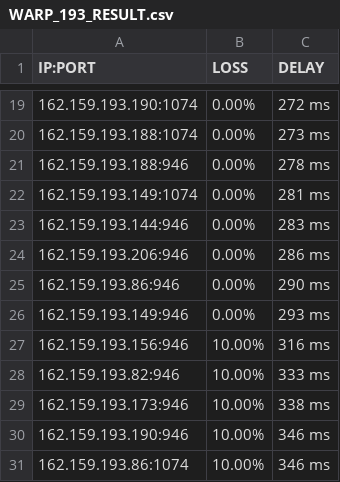
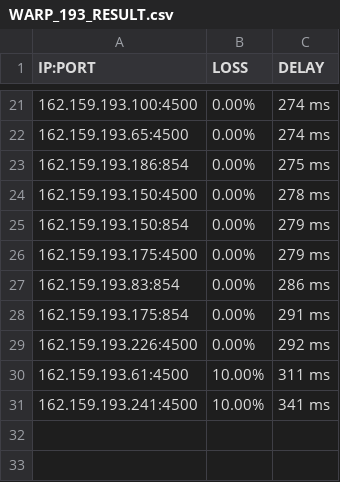
Before and after one commit to blesdmm/WARP2sub, a CSV file: WARP_193_RESULT.csv, drawn as a sheet; only a part is shown, gaps mark what is left out; the diff covers the shown part only.

```diff
--- a/WARP_193_RESULT.csv
+++ b/WARP_193_RESULT.csv
@@ -19,13 +21,11 @@ IP:PORT, LOSS, DELAY
-162.159.193.190:1074,0.00%,272 ms
-162.159.193.188:1074,0.00%,273 ms
-162.159.193.188:946,0.00%,278 ms
-162.159.193.149:1074,0.00%,281 ms
-162.159.193.144:946,0.00%,283 ms
-162.159.193.206:946,0.00%,286 ms
-162.159.193.86:946,0.00%,290 ms
-162.159.193.149:946,0.00%,293 ms
-162.159.193.156:946,10.00%,316 ms
-162.159.193.82:946,10.00%,333 ms
-162.159.193.173:946,10.00%,338 ms
-162.159.193.190:946,10.00%,346 ms
-162.159.193.86:1074,10.00%,346 ms
+162.159.193.100:4500,0.00%,274 ms
+162.159.193.65:4500,0.00%,274 ms
+162.159.193.186:854,0.00%,275 ms
+162.159.193.150:4500,0.00%,278 ms
+162.159.193.150:854,0.00%,279 ms
+162.159.193.175:4500,0.00%,279 ms
+162.159.193.83:854,0.00%,286 ms
+162.159.193.175:854,0.00%,291 ms
+162.159.193.226:4500,0.00%,292 ms
+162.159.193.61:4500,10.00%,311 ms
+162.159.193.241:4500,10.00%,341 ms
```
Also changed, not shown: 5 added rows, 3 removed rows and 25 edited cells elsewhere in this file, WARP_BEST_RESULT.csv, WARP_DIFF_RESULT.csv, 3 other files.
